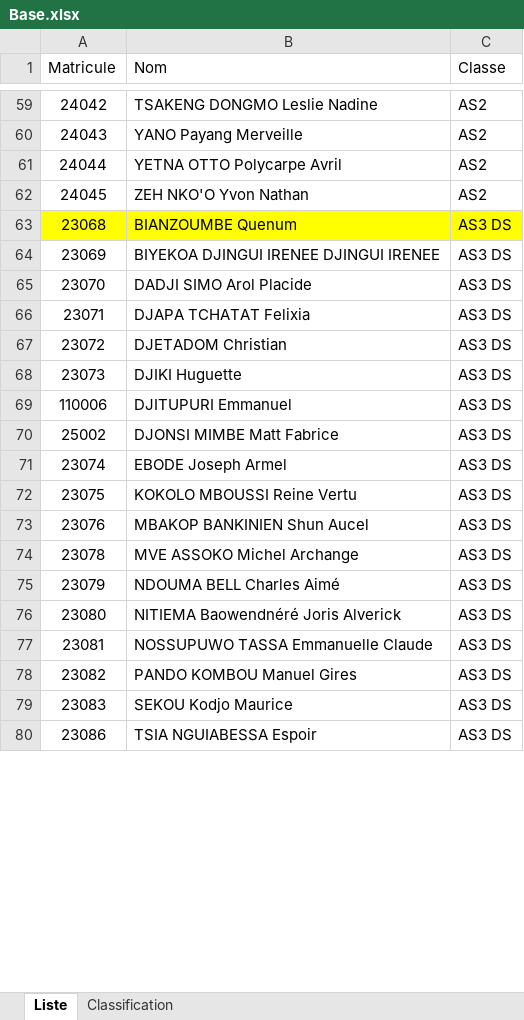
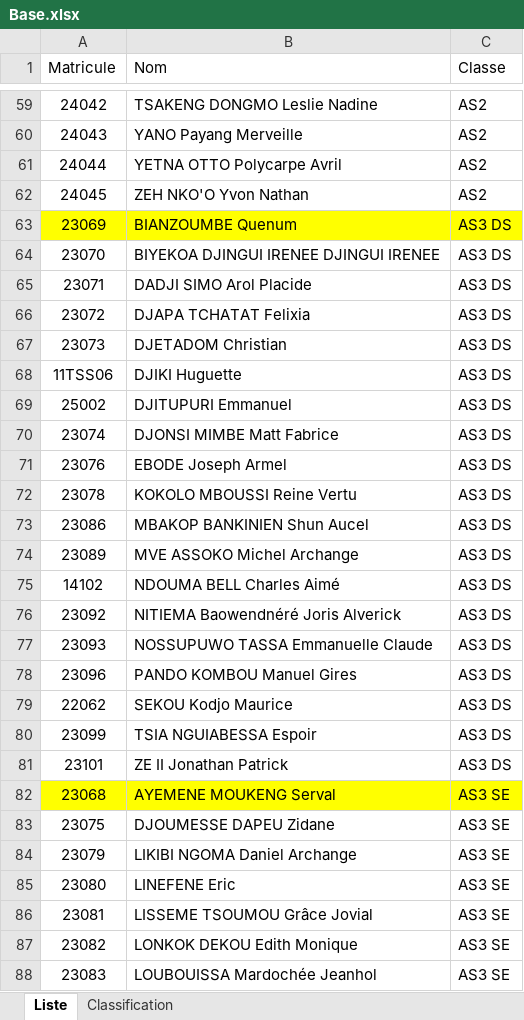
Before and after one commit to landrykeng/EVALUATION-2026, an Excel workbook: Base.xlsx, sheet Liste, drawn as a sheet; only a part is shown, gaps mark what is left out; values as stored, in another font and other column widths than the file's, no borders; removed rows and columns are numbered as before the commit, all else as after; the diff covers the shown part only; the diff names each change by its address in the sheet, - before the commit and + after, or states it on an @@ line.

Commit message:
up
résolution du problème de coïncidence avec matricule

```diff
--- a/Base.xlsx (sheet Liste)
+++ b/Base.xlsx (sheet Liste)
-row 63: 23068 | BIANZOUMBE Quenum | AS3 DS
-A63:C63 fill: none
+A63:C63 fill: #FFFF00
-B63 (Nom): BIYEKOA DJINGUI IRENEE DJINGUI IRENEE
+B63 (Nom): BIANZOUMBE Quenum
-B64 (Nom): DADJI SIMO Arol Placide
+B64 (Nom): BIYEKOA DJINGUI IRENEE DJINGUI IRENEE
-B65 (Nom): DJAPA TCHATAT Felixia
+B65 (Nom): DADJI SIMO Arol Placide
-B66 (Nom): DJETADOM Christian
+B66 (Nom): DJAPA TCHATAT Felixia
-B67 (Nom): DJIKI Huguette
+B67 (Nom): DJETADOM Christian
-row 69: 110006 | DJITUPURI Emmanuel | AS3 DS
+row 68: 11TSS06 | DJIKI Huguette | AS3 DS
-B69 (Nom): DJONSI MIMBE Matt Fabrice
+B69 (Nom): DJITUPURI Emmanuel
-B70 (Nom): EBODE Joseph Armel
+B70 (Nom): DJONSI MIMBE Matt Fabrice
-row 72: 23075 | KOKOLO MBOUSSI Reine Vertu | AS3 DS
-B71 (Nom): MBAKOP BANKINIEN Shun Aucel
+B71 (Nom): EBODE Joseph Armel
-B72 (Nom): MVE ASSOKO Michel Archange
+B72 (Nom): KOKOLO MBOUSSI Reine Vertu
+row 73: 23086 | MBAKOP BANKINIEN Shun Aucel | AS3 DS
+row 74: 23089 | MVE ASSOKO Michel Archange | AS3 DS
+row 75: 14102 | NDOUMA BELL Charles Aimé | AS3 DS
+row 76: 23092 | NITIEMA Baowendnéré Joris Alverick | AS3 DS
+row 77: 23093 | NOSSUPUWO TASSA Emmanuelle Claude | AS3 DS
+row 78: 23096 | PANDO KOMBOU Manuel Gires | AS3 DS
+row 79: 22062 | SEKOU Kodjo Maurice | AS3 DS
+row 80: 23099 | TSIA NGUIABESSA Espoir | AS3 DS
+row 81: 23101 | ZE II Jonathan Patrick | AS3 DS
+row 82: 23068 | AYEMENE MOUKENG Serval | AS3 SE
+row 83: 23075 | DJOUMESSE DAPEU Zidane | AS3 SE
-B84 (Nom): NDOUMA BELL Charles Aimé
+B84 (Nom): LIKIBI NGOMA Daniel Archange
-C84:C88 (Classe): AS3 DS
+C84:C88 (Classe): AS3 SE
-B85 (Nom): NITIEMA Baowendnéré Joris Alverick
+B85 (Nom): LINEFENE Eric
-B86 (Nom): NOSSUPUWO TASSA Emmanuelle Claude
+B86 (Nom): LISSEME TSOUMOU Grâce Jovial
-B87 (Nom): PANDO KOMBOU Manuel Gires
+B87 (Nom): LONKOK DEKOU Edith Monique
-B88 (Nom): SEKOU Kodjo Maurice
+B88 (Nom): LOUBOUISSA Mardochée Jeanhol
-row 80: 23086 | TSIA NGUIABESSA Espoir | AS3 DS
```
Also changed, not shown: 8 removed rows, 16 edited cells and cell formats elsewhere in this sheet, sheet Classification.
